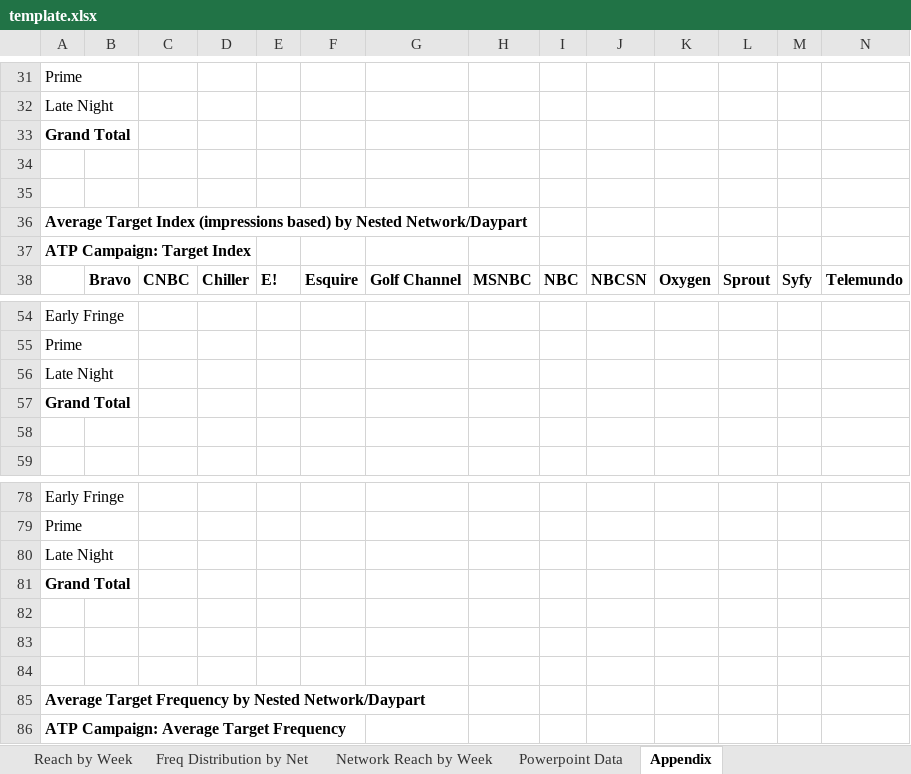
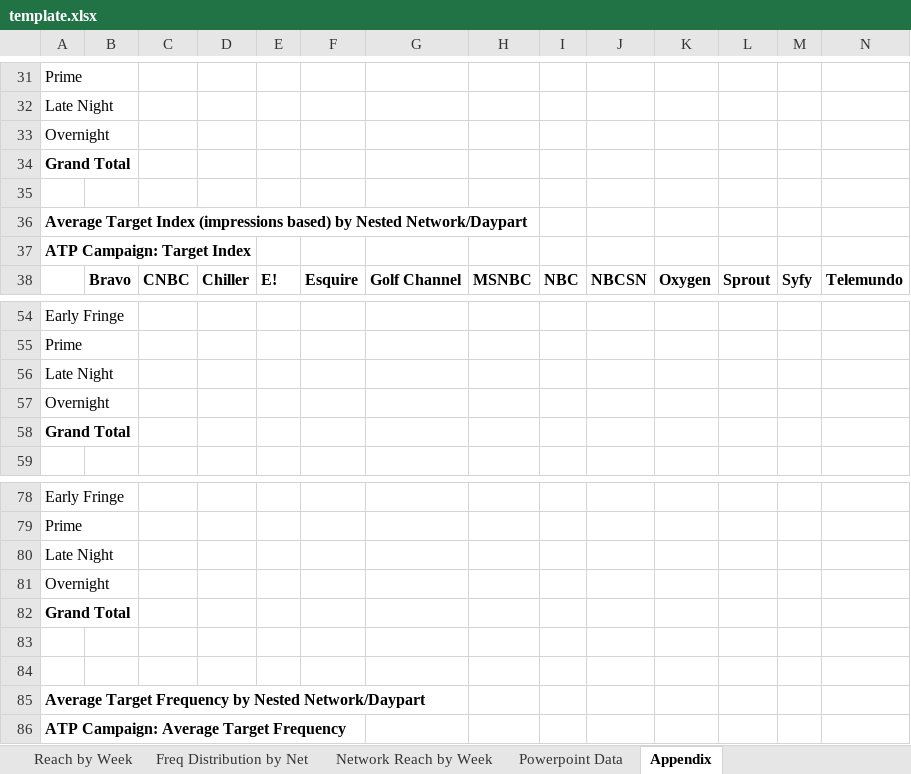
Before and after one commit to davidottogonzalez/Post-to-Summary, an Excel workbook: template.xlsx, sheet Appendix, drawn as a sheet; only a part is shown, gaps mark what is left out; values as stored, in another font and other column widths than the file's, no borders; removed rows and columns are numbered as before the commit, all else as after; rows hold the shown columns only; the diff covers the shown part only; the diff names each change by its address in the sheet, - before the commit and + after, or states it on an @@ line.

```diff
--- a/template.xlsx (sheet Appendix)
+++ b/template.xlsx (sheet Appendix)
+row 33: Overnight
-row 34: (empty)
+row 57: Overnight
-row 58: (empty)
+row 81: Overnight
-row 82: (empty)
```
Also changed, not shown: 5 added rows and 5 removed rows elsewhere in this sheet, 1 other file.
